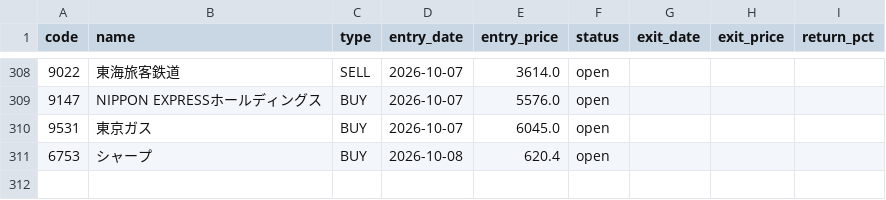
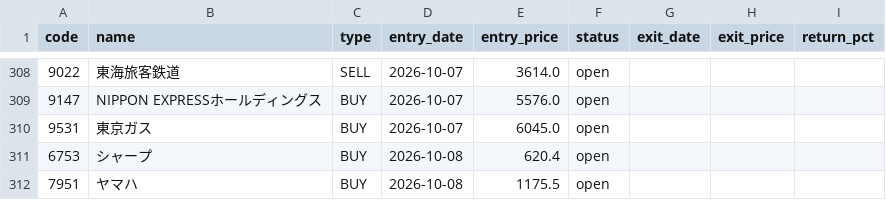
Before and after one commit to alohakozi-ux/nikkei-signal-app, a CSV file: positions.csv, drawn as a sheet; only a part is shown, gaps mark what is left out.

```diff
--- a/positions.csv
+++ b/positions.csv
@@ -311 +311,2 @@ code,name,type,entry_date,entry_price,status,exit_date,exit_price,return_pct
 6753,シャープ,BUY,2026-10-08,620.4,open,,,
+7951,ヤマハ,BUY,2026-10-08,1175.5,open,,,
```
